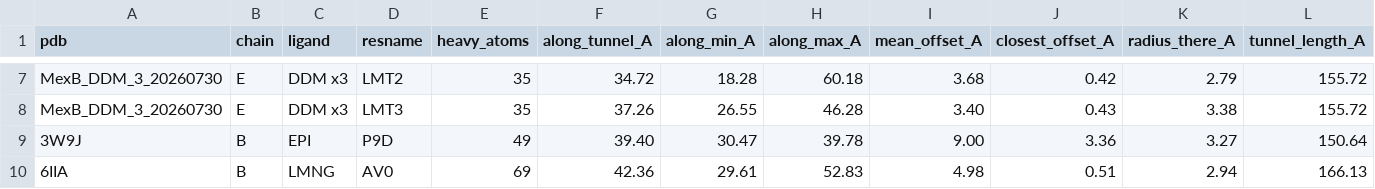
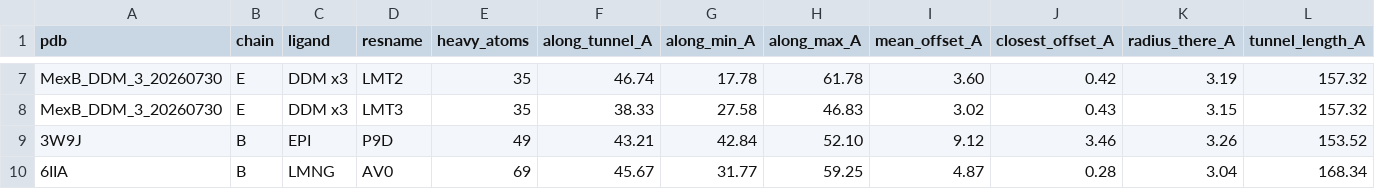
Before and after one commit to MexBBoy/MexB_Analysis, a CSV file: results/tables/full_tunnel_ligands.csv, drawn as a sheet; only a part is shown, gaps mark what is left out; the diff covers the shown part only; the diff names each change by its address in the sheet, - before the commit and + after, or states it on an @@ line.

```diff
--- a/results/tables/full_tunnel_ligands.csv
+++ b/results/tables/full_tunnel_ligands.csv
-F7 (along_tunnel_A): 34.72
+F7 (along_tunnel_A): 46.74
-G7 (along_min_A): 18.28
+G7 (along_min_A): 17.78
-H7 (along_max_A): 60.18
+H7 (along_max_A): 61.78
-I7 (mean_offset_A): 3.68
+I7 (mean_offset_A): 3.60
-K7 (radius_there_A): 2.79
+K7 (radius_there_A): 3.19
-L7:L8 (tunnel_length_A): 155.72
+L7:L8 (tunnel_length_A): 157.32
-F8 (along_tunnel_A): 37.26
+F8 (along_tunnel_A): 38.33
-G8 (along_min_A): 26.55
+G8 (along_min_A): 27.58
-H8 (along_max_A): 46.28
+H8 (along_max_A): 46.83
-I8 (mean_offset_A): 3.40
+I8 (mean_offset_A): 3.02
-K8 (radius_there_A): 3.38
+K8 (radius_there_A): 3.15
-F9 (along_tunnel_A): 39.40
+F9 (along_tunnel_A): 43.21
-G9 (along_min_A): 30.47
+G9 (along_min_A): 42.84
-H9 (along_max_A): 39.78
+H9 (along_max_A): 52.10
-I9 (mean_offset_A): 9.00
+I9 (mean_offset_A): 9.12
-J9 (closest_offset_A): 3.36
+J9 (closest_offset_A): 3.46
-K9 (radius_there_A): 3.27
+K9 (radius_there_A): 3.26
-L9 (tunnel_length_A): 150.64
+L9 (tunnel_length_A): 153.52
-F10 (along_tunnel_A): 42.36
+F10 (along_tunnel_A): 45.67
-G10 (along_min_A): 29.61
+G10 (along_min_A): 31.77
-H10 (along_max_A): 52.83
+H10 (along_max_A): 59.25
-I10 (mean_offset_A): 4.98
+I10 (mean_offset_A): 4.87
-J10 (closest_offset_A): 0.51
+J10 (closest_offset_A): 0.28
-K10 (radius_there_A): 2.94
+K10 (radius_there_A): 3.04
-L10 (tunnel_length_A): 166.13
+L10 (tunnel_length_A): 168.34
```
Also changed, not shown: 32 edited cells elsewhere in this file, results/tables/full_tunnels.csv, 4 other files.
